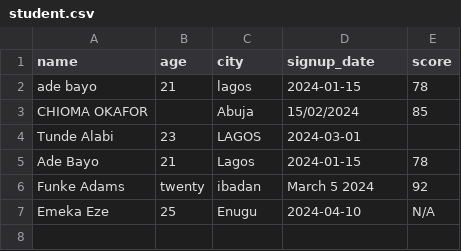
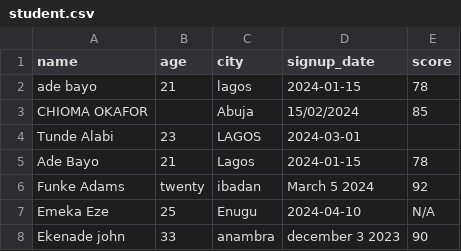
Before and after one commit to Gojo455/CS50PProgress-, a CSV file: datacleaning/student.csv, drawn as a sheet; the diff names each change by its address in the sheet, - before the commit and + after, or states it on an @@ line.

Commit message:
updated the cleaned items into an empty list as dictionaries

```diff
--- a/datacleaning/student.csv
+++ b/datacleaning/student.csv
+row 8: Ekenade john | 33 | anambra | december 3 2023 | 90
```
Also changed, not shown: 1 other file.
